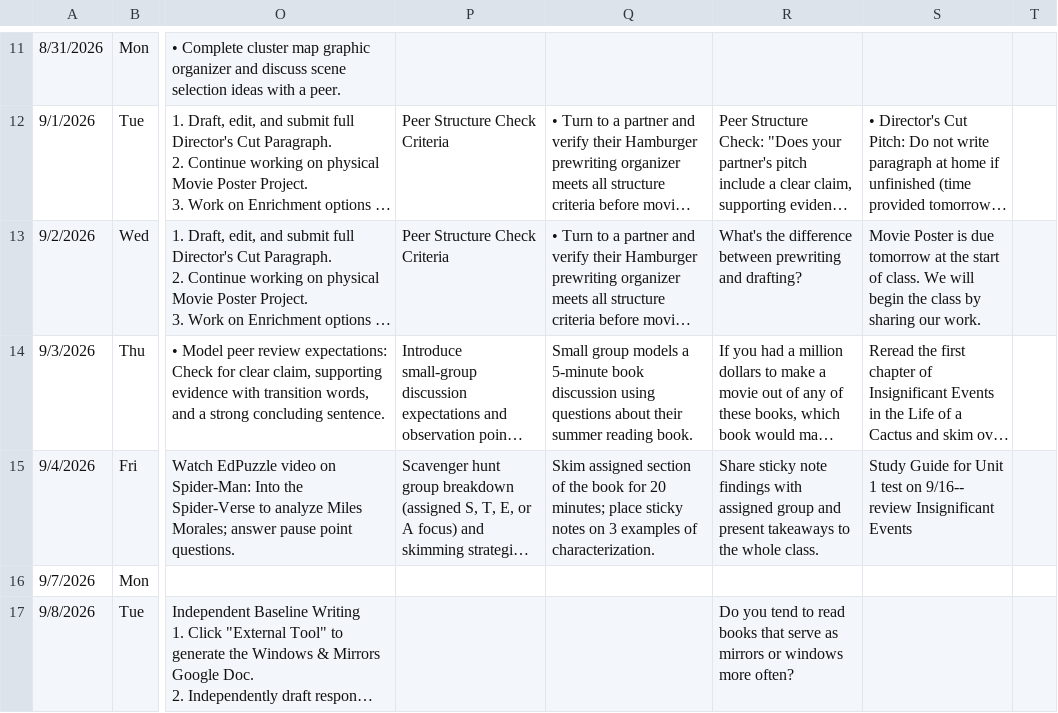
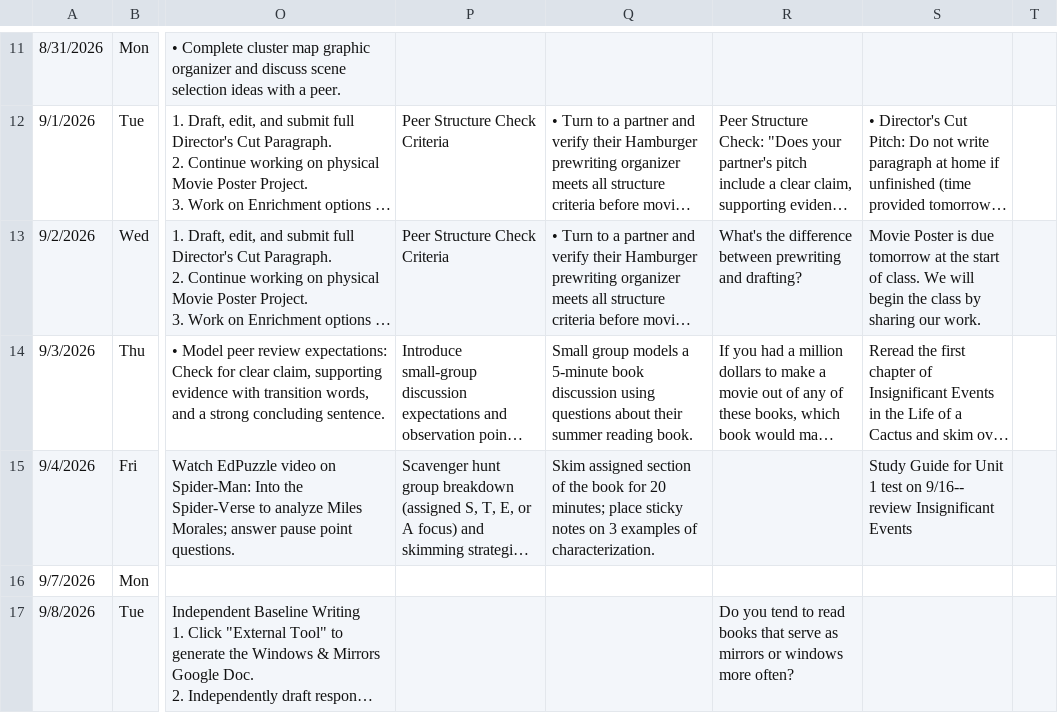
Before and after one commit to kimberlyjmartin/2026_Lesson_Planner_Calendar, a CSV file: daily_planner.csv, drawn as a sheet; only a part is shown, gaps mark what is left out; long unchanged cells end in …; the diff names each change by its address in the sheet, - before the commit and + after, or states it on an @@ line.

Commit message:
Auto-sync Daily Planner — 2026-08-31T03:35:04.716Z

```diff
--- a/daily_planner.csv
+++ b/daily_planner.csv
-R15: Share sticky note findings with assigned group and present takeaways to the whole class.
+R15: (empty)
```
